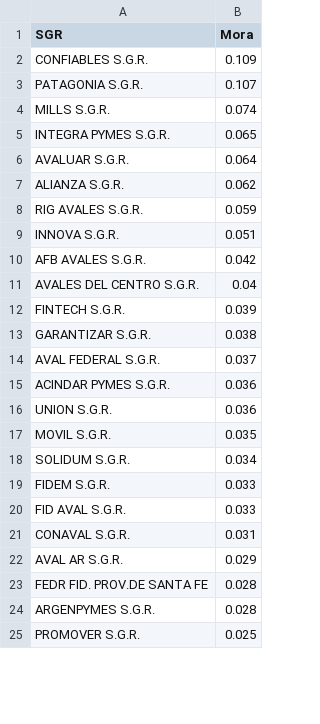
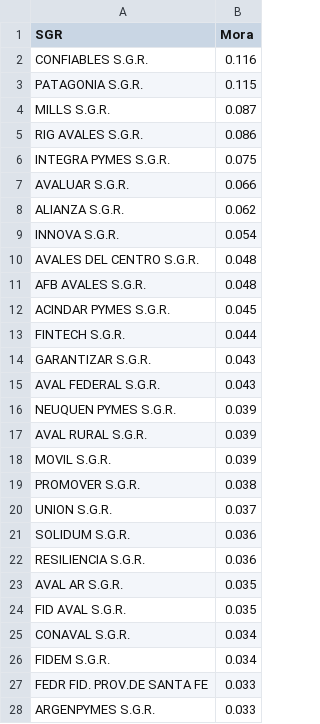
Before and after one commit to ramiellero/Caidas-de-deudas, a CSV file: Total_sgr.csv, drawn as a sheet; only a part is shown; the diff covers the shown part only.

```diff
--- a/Total_sgr.csv
+++ b/Total_sgr.csv
@@ -1,25 +1,28 @@
 SGR,Mora
-CONFIABLES S.G.R.,0.109
-PATAGONIA S.G.R.,0.107
-MILLS S.G.R.,0.074
-INTEGRA PYMES S.G.R.,0.065
-AVALUAR S.G.R.,0.064
+CONFIABLES S.G.R.,0.116
+PATAGONIA S.G.R.,0.115
+MILLS S.G.R.,0.087
+RIG AVALES S.G.R.,0.086
+INTEGRA PYMES S.G.R.,0.075
+AVALUAR S.G.R.,0.066
 ALIANZA S.G.R.,0.062
-RIG AVALES S.G.R.,0.059
-INNOVA S.G.R.,0.051
-AFB AVALES S.G.R.,0.042
-AVALES DEL CENTRO S.G.R.,0.04
-FINTECH S.G.R.,0.039
-GARANTIZAR S.G.R.,0.038
-AVAL FEDERAL S.G.R.,0.037
-ACINDAR PYMES S.G.R.,0.036
-UNION S.G.R.,0.036
-MOVIL S.G.R.,0.035
-SOLIDUM S.G.R.,0.034
-FIDEM S.G.R.,0.033
-FID AVAL S.G.R.,0.033
-CONAVAL S.G.R.,0.031
-AVAL AR S.G.R.,0.029
-FEDR FID. PROV.DE SANTA FE,0.028
-ARGENPYMES S.G.R.,0.028
-PROMOVER S.G.R.,0.025
+INNOVA S.G.R.,0.054
+AVALES DEL CENTRO S.G.R.,0.048
+AFB AVALES S.G.R.,0.048
+ACINDAR PYMES S.G.R.,0.045
+FINTECH S.G.R.,0.044
+GARANTIZAR S.G.R.,0.043
+AVAL FEDERAL S.G.R.,0.043
+NEUQUEN PYMES S.G.R.,0.039
+AVAL RURAL S.G.R.,0.039
+MOVIL S.G.R.,0.039
+PROMOVER S.G.R.,0.038
+UNION S.G.R.,0.037
+SOLIDUM S.G.R.,0.036
+RESILIENCIA S.G.R.,0.036
+AVAL AR S.G.R.,0.035
+FID AVAL S.G.R.,0.035
+CONAVAL S.G.R.,0.034
+FIDEM S.G.R.,0.034
+FEDR FID. PROV.DE SANTA FE,0.033
+ARGENPYMES S.G.R.,0.033
```
Also changed, not shown: 4 added rows, 7 removed rows and 8 edited cells elsewhere in this file, cresud_deuda.csv, irsa_deuda.csv, 2 other files.
